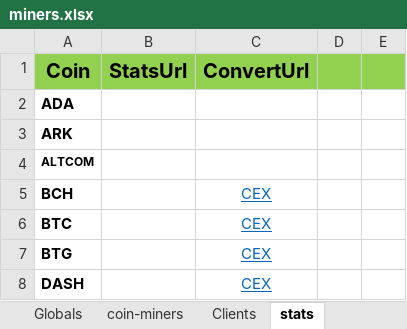
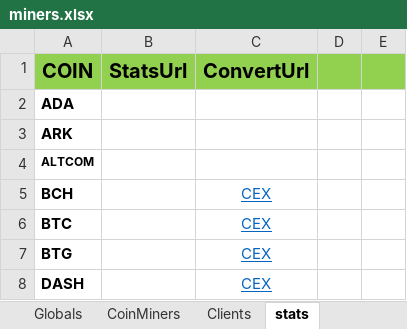
Before and after one commit to GlennWood/mining, an Excel workbook: miners.xlsx, sheet stats, drawn as a sheet; only a part is shown; values as stored, in another font and other column widths than the file's, no borders; the diff names each change by its address in the sheet, - before the commit and + after, or states it on an @@ line.

```diff
--- a/miners.xlsx (sheet stats)
+++ b/miners.xlsx (sheet stats)
-sheet tab: coin-miners
+sheet tab: CoinMiners
-A1: Coin
+A1: COIN
```
Also changed, not shown: sheet Clients, sheet CoinMiners, 13 other files.
